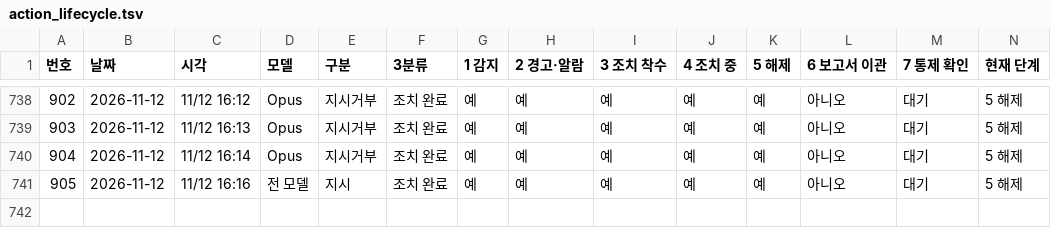
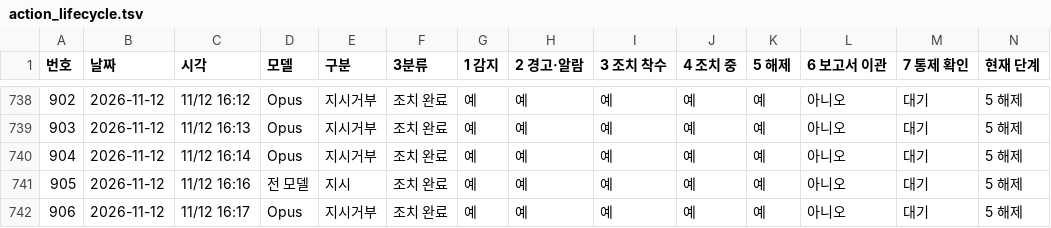
Before and after one commit to Kimsoowhan/hiven-ai-site, a TSV file: cowork/ctl/action_lifecycle.tsv, drawn as a sheet; only a part is shown, gaps mark what is left out.

```diff
--- a/cowork/ctl/action_lifecycle.tsv
+++ b/cowork/ctl/action_lifecycle.tsv
@@ -741 +741,2 @@
 905	2026-11-12	11/12 16:16	전 모델	지시	조치 완료	예	예	예	예	예	아니오	대기	5 해제
+906	2026-11-12	11/12 16:17	Opus	지시거부	조치 완료	예	예	예	예	예	아니오	대기	5 해제
```
Also changed, not shown: cowork/ctl/command_ledger.tsv, cowork/ctl/model_control_history.tsv, 7 other files.
